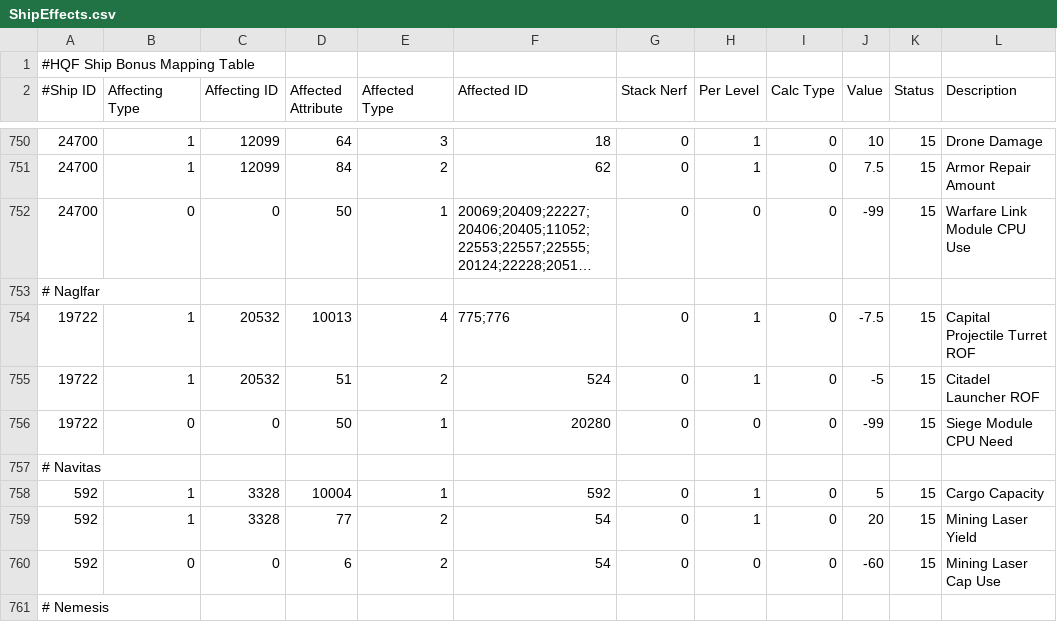
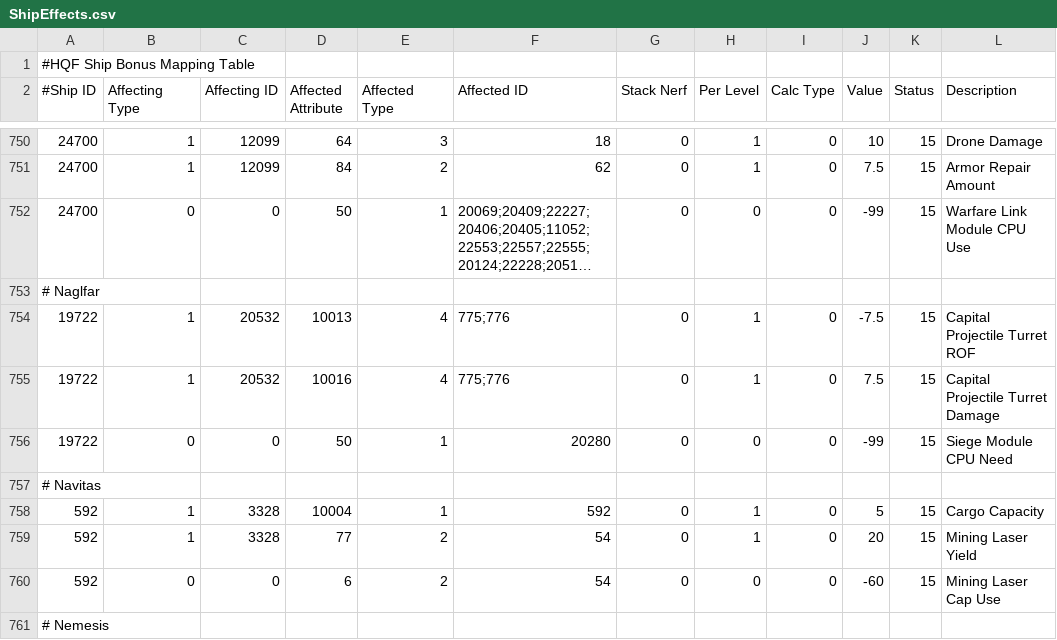
Before and after one commit to kmainyu/EveHQ, a CSV file: EveHQ.HQF/Resources/ShipEffects.csv, drawn as a sheet; only a part is shown, gaps mark what is left out; long unchanged cells end in ….

Commit message:
14/05/2009 (1.10.1.556) ---------- - HQF: Naglfar Citadel Launcher bonus changed to Capital Projectile Turret bonus

```diff
--- a/EveHQ.HQF/Resources/ShipEffects.csv
+++ b/EveHQ.HQF/Resources/ShipEffects.csv
@@ -754,3 +754,3 @@
 19722,1,20532,10013,4,775;776,0,1,0,-7.5,15,Capital Projectile Turret ROF
-19722,1,20532,51,2,524,0,1,0,-5,15,Citadel Launcher ROF
+19722,1,20532,10016,4,775;776,0,1,0,7.5,15,Capital Projectile Turret Damage
 19722,0,0,50,1,20280,0,0,0,-99,15,Siege Module CPU Need
```
